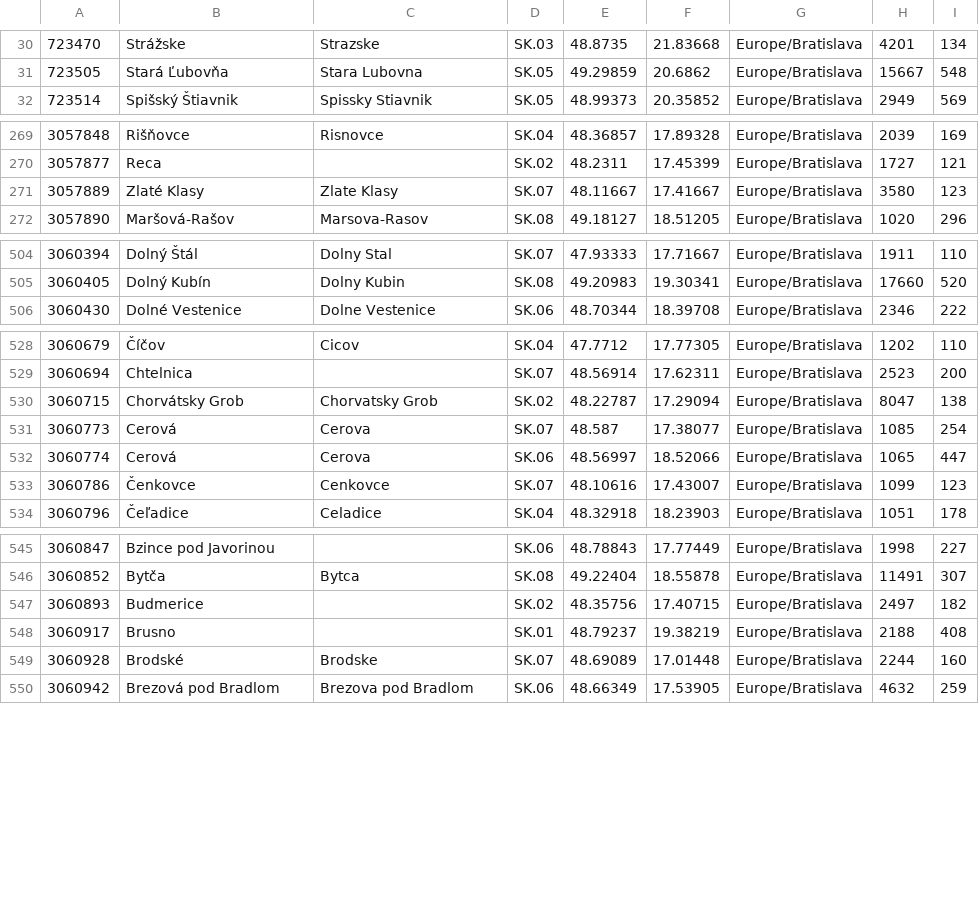
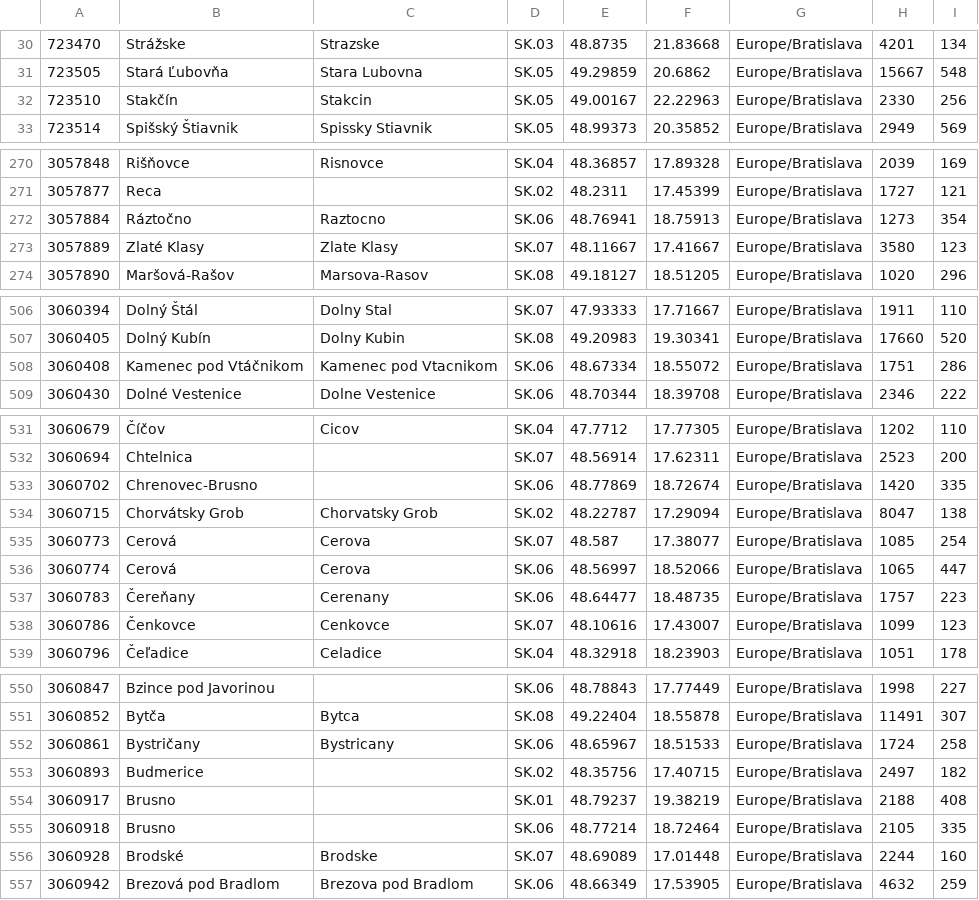
Before and after one commit to montrealroots/SLATE-REBUILD, a TSV file: src/world/gazetteer/places/SK.tsv, drawn as a sheet; only a part is shown, gaps mark what is left out.

```diff
--- a/src/world/gazetteer/places/SK.tsv
+++ b/src/world/gazetteer/places/SK.tsv
@@ -31,2 +31,3 @@
 723505	Stará Ľubovňa	Stara Lubovna	SK.05	49.29859	20.6862	Europe/Bratislava	15667	548
+723510	Stakčín	Stakcin	SK.05	49.00167	22.22963	Europe/Bratislava	2330	256
 723514	Spišský Štiavnik	Spissky Stiavnik	SK.05	48.99373	20.35852	Europe/Bratislava	2949	569
@@ -270,2 +271,3 @@
 3057877	Reca		SK.02	48.2311	17.45399	Europe/Bratislava	1727	121
+3057884	Ráztočno	Raztocno	SK.06	48.76941	18.75913	Europe/Bratislava	1273	354
 3057889	Zlaté Klasy	Zlate Klasy	SK.07	48.11667	17.41667	Europe/Bratislava	3580	123
@@ -505,2 +507,3 @@
 3060405	Dolný Kubín	Dolny Kubin	SK.08	49.20983	19.30341	Europe/Bratislava	17660	520
+3060408	Kamenec pod Vtáčnikom	Kamenec pod Vtacnikom	SK.06	48.67334	18.55072	Europe/Bratislava	1751	286
 3060430	Dolné Vestenice	Dolne Vestenice	SK.06	48.70344	18.39708	Europe/Bratislava	2346	222
@@ -529,2 +532,3 @@
 3060694	Chtelnica		SK.07	48.56914	17.62311	Europe/Bratislava	2523	200
+3060702	Chrenovec-Brusno		SK.06	48.77869	18.72674	Europe/Bratislava	1420	335
 3060715	Chorvátsky Grob	Chorvatsky Grob	SK.02	48.22787	17.29094	Europe/Bratislava	8047	138
@@ -532,2 +536,3 @@
 3060774	Cerová	Cerova	SK.06	48.56997	18.52066	Europe/Bratislava	1065	447
+3060783	Čereňany	Cerenany	SK.06	48.64477	18.48735	Europe/Bratislava	1757	223
 3060786	Čenkovce	Cenkovce	SK.07	48.10616	17.43007	Europe/Bratislava	1099	123
@@ -546,4 +551,6 @@
 3060852	Bytča	Bytca	SK.08	49.22404	18.55878	Europe/Bratislava	11491	307
+3060861	Bystričany	Bystricany	SK.06	48.65967	18.51533	Europe/Bratislava	1724	258
 3060893	Budmerice		SK.02	48.35756	17.40715	Europe/Bratislava	2497	182
 3060917	Brusno		SK.01	48.79237	19.38219	Europe/Bratislava	2188	408
+3060918	Brusno		SK.06	48.77214	18.72464	Europe/Bratislava	2105	335
 3060928	Brodské	Brodske	SK.07	48.69089	17.01448	Europe/Bratislava	2244	160
```
Also changed, not shown: src/world/gazetteer/places/BD.tsv, src/world/gazetteer/places/CA.tsv, 31 other files.
